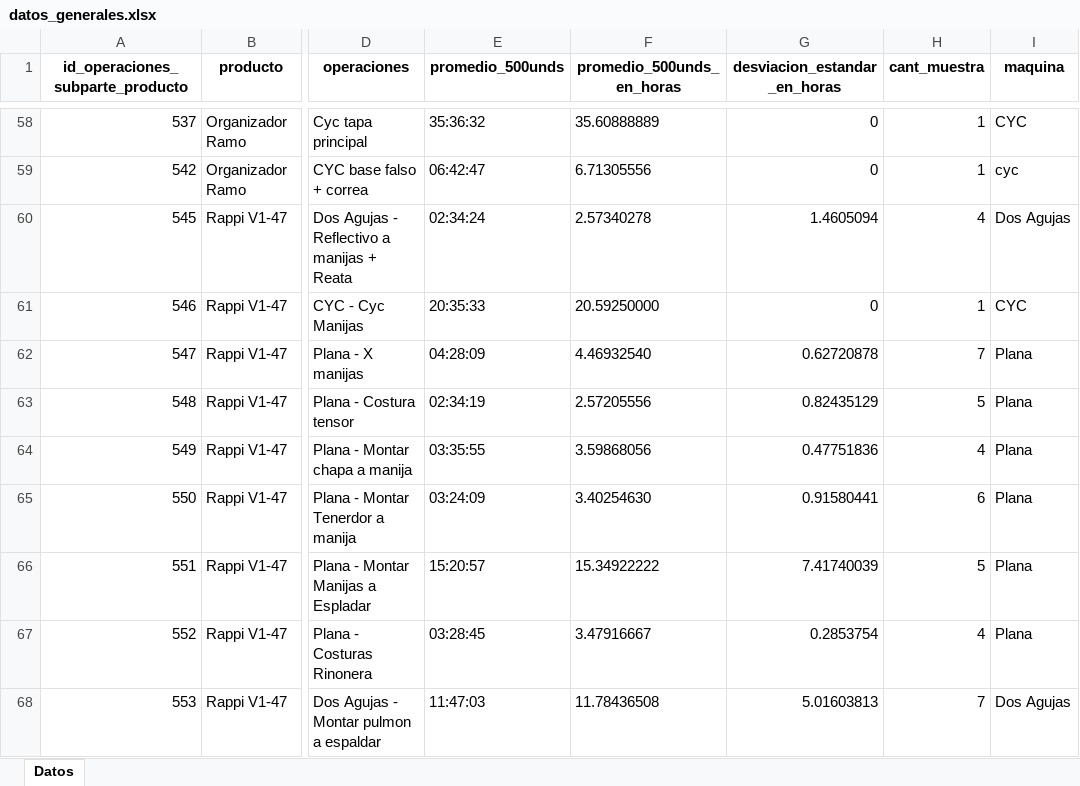
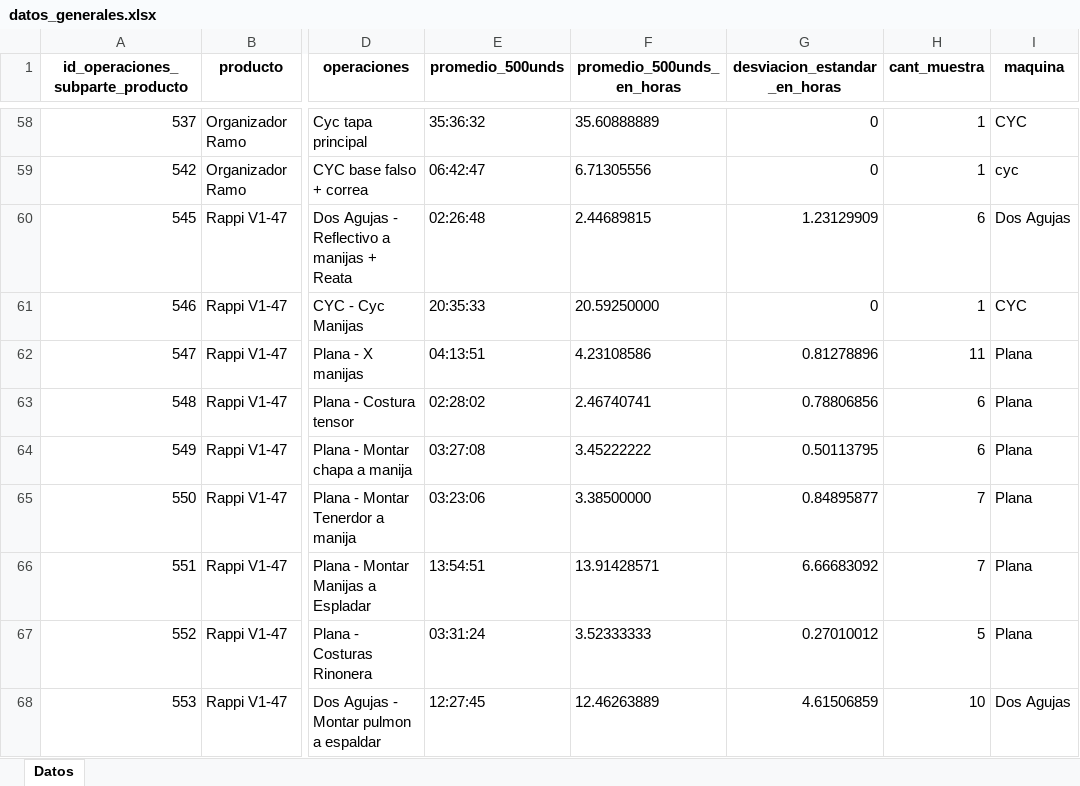
Before and after one commit to ibarajas248/Tiempos_produccion_khushi, an Excel workbook: datos_generales.xlsx, sheet Datos, drawn as a sheet; only a part is shown, gaps mark what is left out; values as stored, in another font and other column widths than the file's, no borders; the diff covers the shown part only; the diff names each change by its address in the sheet, - before the commit and + after, or states it on an @@ line.

```diff
--- a/datos_generales.xlsx (sheet Datos)
+++ b/datos_generales.xlsx (sheet Datos)
-E60 (promedio_500unds): 02:34:24
+E60 (promedio_500unds): 02:26:48
-F60 (promedio_500unds_en_horas): 2.57340278
+F60 (promedio_500unds_en_horas): 2.44689815
-G60 (desviacion_estandar_en_horas): 1.4605094
+G60 (desviacion_estandar_en_horas): 1.23129909
-H60 (cant_muestra): 4
+H60 (cant_muestra): 6
-E62 (promedio_500unds): 04:28:09
+E62 (promedio_500unds): 04:13:51
-F62 (promedio_500unds_en_horas): 4.46932540
+F62 (promedio_500unds_en_horas): 4.23108586
-G62 (desviacion_estandar_en_horas): 0.62720878
+G62 (desviacion_estandar_en_horas): 0.81278896
-H62 (cant_muestra): 7
+H62 (cant_muestra): 11
-E63 (promedio_500unds): 02:34:19
+E63 (promedio_500unds): 02:28:02
-F63 (promedio_500unds_en_horas): 2.57205556
+F63 (promedio_500unds_en_horas): 2.46740741
-G63 (desviacion_estandar_en_horas): 0.82435129
+G63 (desviacion_estandar_en_horas): 0.78806856
-H63 (cant_muestra): 5
+H63 (cant_muestra): 6
-E64 (promedio_500unds): 03:35:55
+E64 (promedio_500unds): 03:27:08
-F64 (promedio_500unds_en_horas): 3.59868056
+F64 (promedio_500unds_en_horas): 3.45222222
-G64 (desviacion_estandar_en_horas): 0.47751836
+G64 (desviacion_estandar_en_horas): 0.50113795
-H64 (cant_muestra): 4
+H64 (cant_muestra): 6
-E65 (promedio_500unds): 03:24:09
+E65 (promedio_500unds): 03:23:06
-F65 (promedio_500unds_en_horas): 3.40254630
+F65 (promedio_500unds_en_horas): 3.38500000
-G65 (desviacion_estandar_en_horas): 0.91580441
+G65 (desviacion_estandar_en_horas): 0.84895877
-H65 (cant_muestra): 6
+H65 (cant_muestra): 7
-E66 (promedio_500unds): 15:20:57
+E66 (promedio_500unds): 13:54:51
-F66 (promedio_500unds_en_horas): 15.34922222
+F66 (promedio_500unds_en_horas): 13.91428571
-G66 (desviacion_estandar_en_horas): 7.41740039
+G66 (desviacion_estandar_en_horas): 6.66683092
-H66 (cant_muestra): 5
+H66 (cant_muestra): 7
-E67 (promedio_500unds): 03:28:45
+E67 (promedio_500unds): 03:31:24
-F67 (promedio_500unds_en_horas): 3.47916667
+F67 (promedio_500unds_en_horas): 3.52333333
-G67 (desviacion_estandar_en_horas): 0.2853754
+G67 (desviacion_estandar_en_horas): 0.27010012
-H67 (cant_muestra): 4
+H67 (cant_muestra): 5
-E68 (promedio_500unds): 11:47:03
+E68 (promedio_500unds): 12:27:45
-F68 (promedio_500unds_en_horas): 11.78436508
+F68 (promedio_500unds_en_horas): 12.46263889
-G68 (desviacion_estandar_en_horas): 5.01603813
+G68 (desviacion_estandar_en_horas): 4.61506859
-H68 (cant_muestra): 7
+H68 (cant_muestra): 10
```
Also changed, not shown: 39 added rows and 256 edited cells elsewhere in this sheet, datos_empleados.xlsx, datos_empleados_todas.xlsx, 1 other file.
